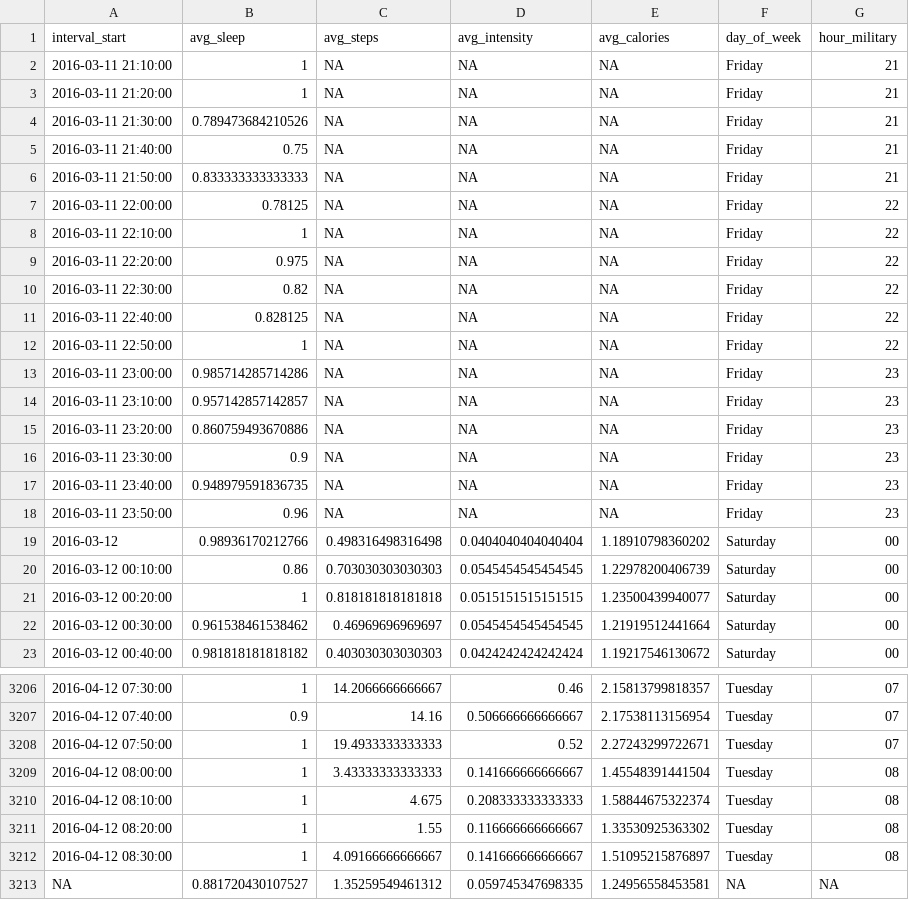
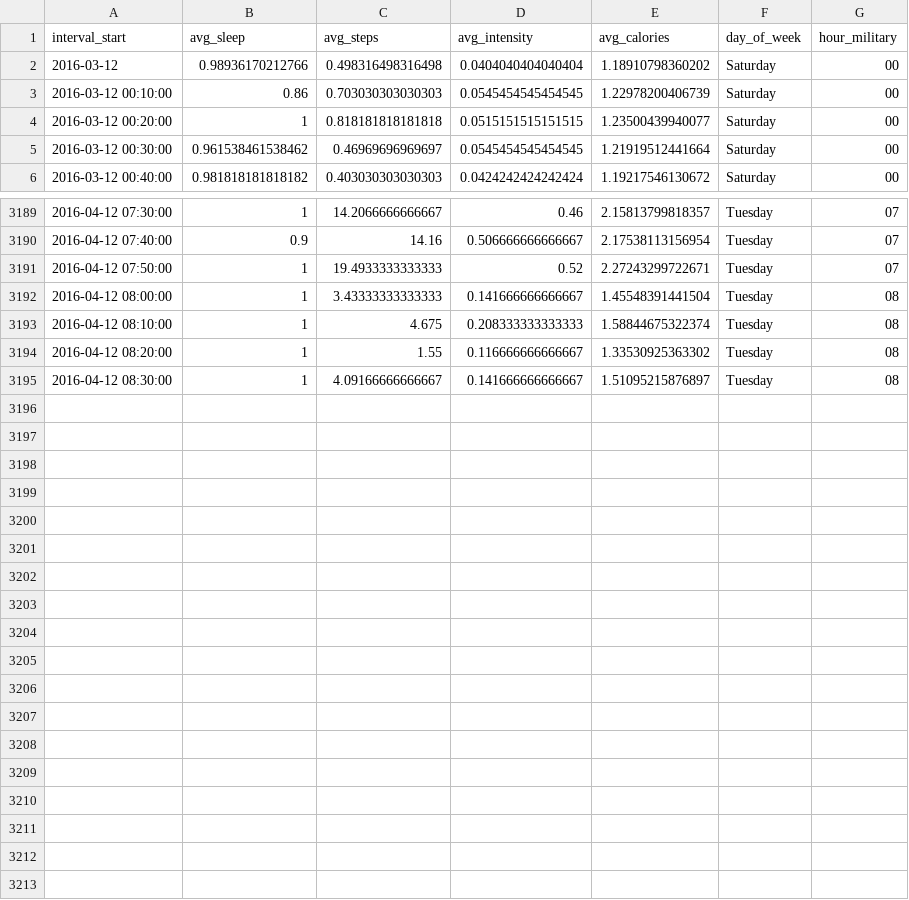
Before and after one commit to Jschechter18/DATS6101_Project, a CSV file: data/fitbit/timestep_data/intervals.csv, drawn as a sheet; only a part is shown, gaps mark what is left out.

```diff
--- a/data/fitbit/timestep_data/intervals.csv
+++ b/data/fitbit/timestep_data/intervals.csv
@@ -1,19 +1,2 @@
 "interval_start","avg_sleep","avg_steps","avg_intensity","avg_calories","day_of_week","hour_military"
-2016-03-11 21:10:00,1,NA,NA,NA,"Friday","21"
-2016-03-11 21:20:00,1,NA,NA,NA,"Friday","21"
-2016-03-11 21:30:00,0.789473684210526,NA,NA,NA,"Friday","21"
-2016-03-11 21:40:00,0.75,NA,NA,NA,"Friday","21"
-2016-03-11 21:50:00,0.833333333333333,NA,NA,NA,"Friday","21"
-2016-03-11 22:00:00,0.78125,NA,NA,NA,"Friday","22"
-2016-03-11 22:10:00,1,NA,NA,NA,"Friday","22"
-2016-03-11 22:20:00,0.975,NA,NA,NA,"Friday","22"
-2016-03-11 22:30:00,0.82,NA,NA,NA,"Friday","22"
-2016-03-11 22:40:00,0.828125,NA,NA,NA,"Friday","22"
-2016-03-11 22:50:00,1,NA,NA,NA,"Friday","22"
-2016-03-11 23:00:00,0.985714285714286,NA,NA,NA,"Friday","23"
-2016-03-11 23:10:00,0.957142857142857,NA,NA,NA,"Friday","23"
-2016-03-11 23:20:00,0.860759493670886,NA,NA,NA,"Friday","23"
-2016-03-11 23:30:00,0.9,NA,NA,NA,"Friday","23"
-2016-03-11 23:40:00,0.948979591836735,NA,NA,NA,"Friday","23"
-2016-03-11 23:50:00,0.96,NA,NA,NA,"Friday","23"
 2016-03-12,0.98936170212766,0.498316498316498,0.0404040404040404,1.18910798360202,"Saturday","00"
@@ -3212,2 +3195 @@
 2016-04-12 08:30:00,1,4.09166666666667,0.141666666666667,1.51095215876897,"Tuesday","08"
-NA,0.881720430107527,1.35259549461312,0.059745347698335,1.24956558453581,NA,NA
```
Also changed, not shown: 3 other files.
